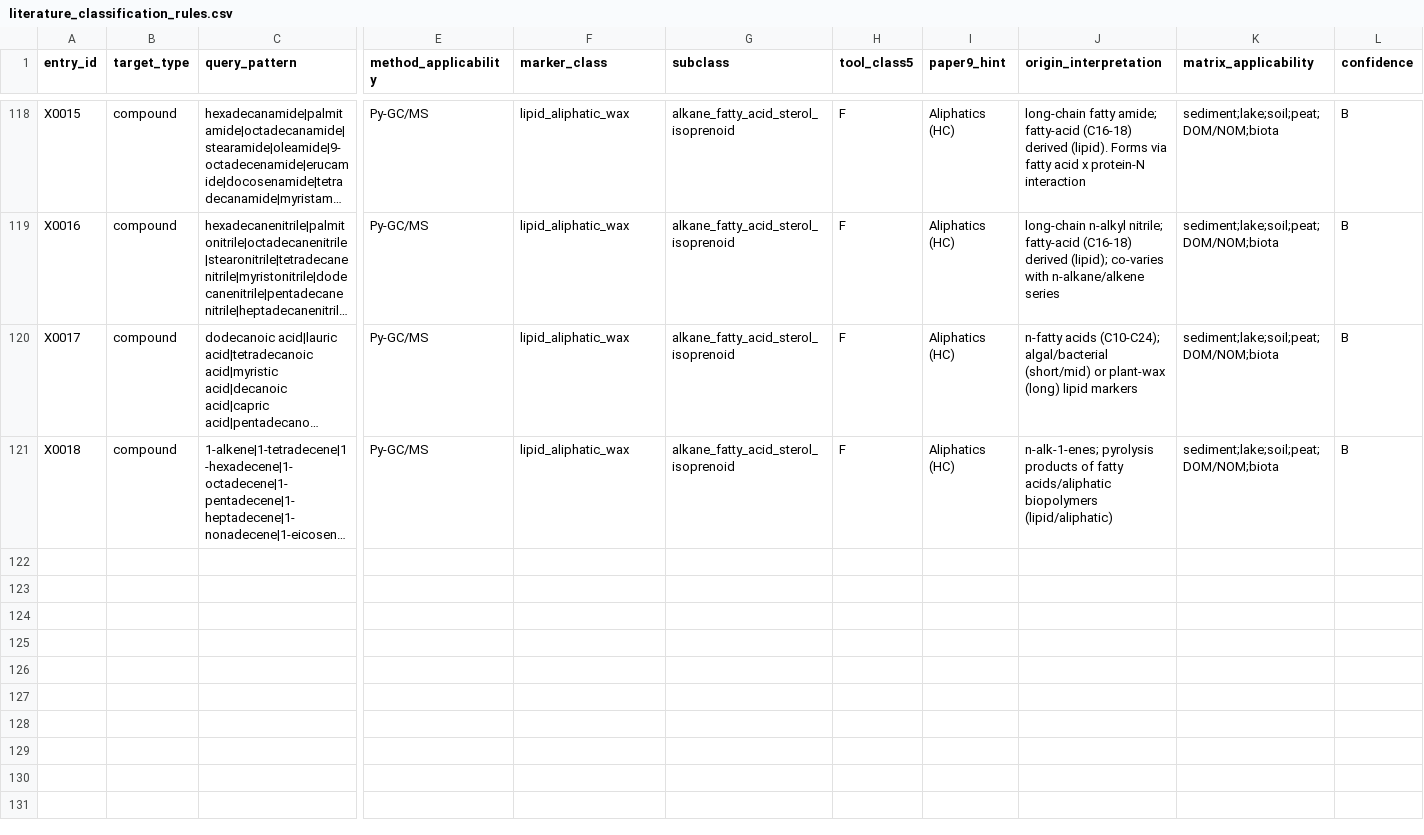
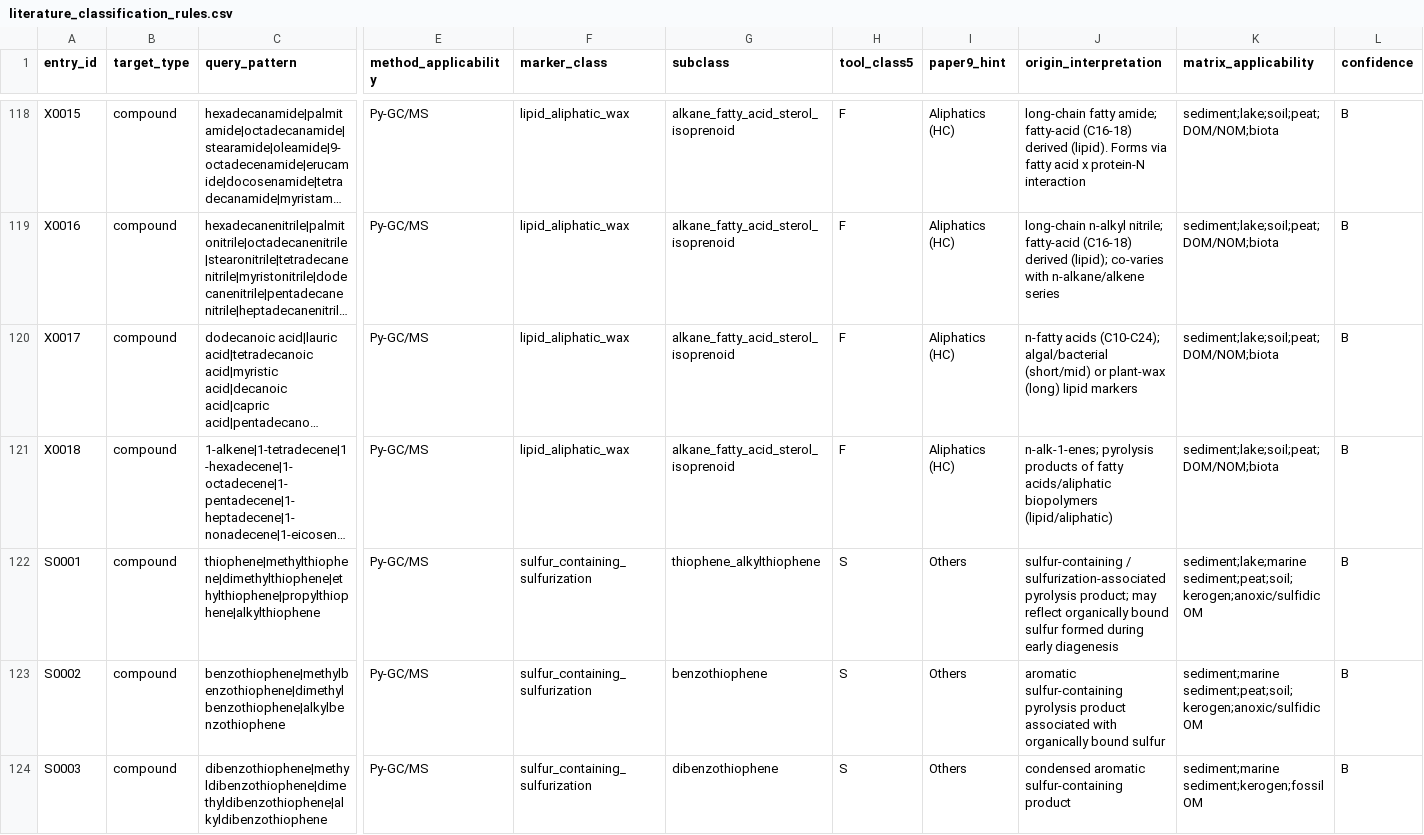
Before and after one commit to Yasuro3/pygcms-pipeline, a CSV file: provenance/literature_classification_rules.csv, drawn as a sheet; only a part is shown, gaps mark what is left out; long unchanged cells end in …; rows hold the shown columns only; the diff covers the shown part only; the diff names each change by its address in the sheet, - before the commit and + after, or states it on an @@ line.

```diff
--- a/provenance/literature_classification_rules.csv
+++ b/provenance/literature_classification_rules.csv
+row 122: S0001 | compound | thiophene|methylthiophene|dimethylthiophene|ethylthiophene|propylthiophene|alkylthiophene | Py-GC/MS | sulfur_containing_sulfurization | thiophene_alkylthiophene | S | Others | sulfur-containing / sulfurization-associated pyrolysis product; may reflect organically bound sulfur formed during early diagenesis | sediment;lake;marine sediment;peat;soil;kerogen;anoxic/sulfidic OM | B
+row 123: S0002 | compound | benzothiophene|methylbenzothiophene|dimethylbenzothiophene|alkylbenzothiophene | Py-GC/MS | sulfur_containing_sulfurization | benzothiophene | S | Others | aromatic sulfur-containing pyrolysis product associated with organically bound sulfur | sediment;marine sediment;peat;soil;kerogen;anoxic/sulfidic OM | B
+row 124: S0003 | compound | dibenzothiophene|methyldibenzothiophene|dimethyldibenzothiophene|alkyldibenzothiophene | Py-GC/MS | sulfur_containing_sulfurization | dibenzothiophene | S | Others | condensed aromatic sulfur-containing product | sediment;marine sediment;kerogen;fossil OM | B
```
Also changed, not shown: 3 added rows and 2 edited cells elsewhere in this file, provenance/literature_sources.csv, provenance/origin_classification_model_v2.csv, 33 other files.
